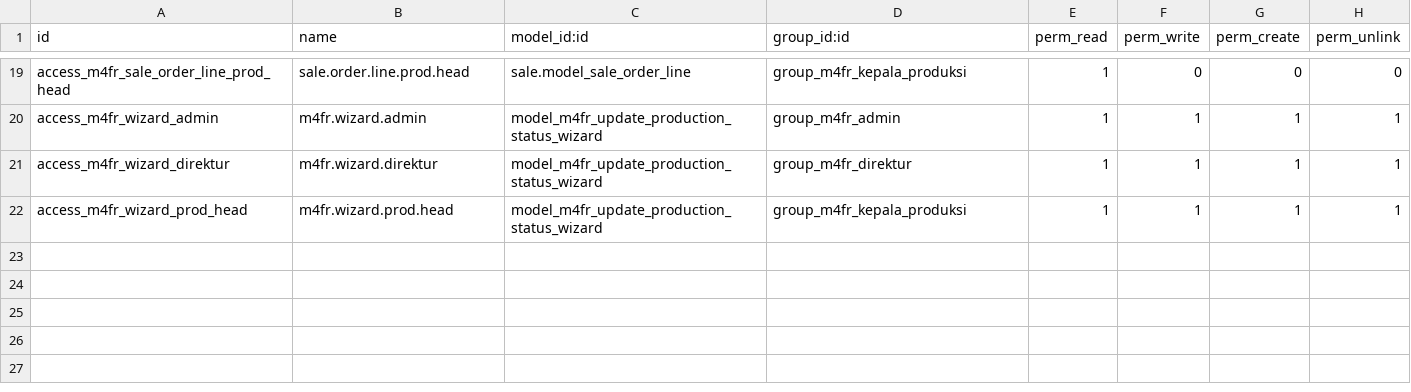
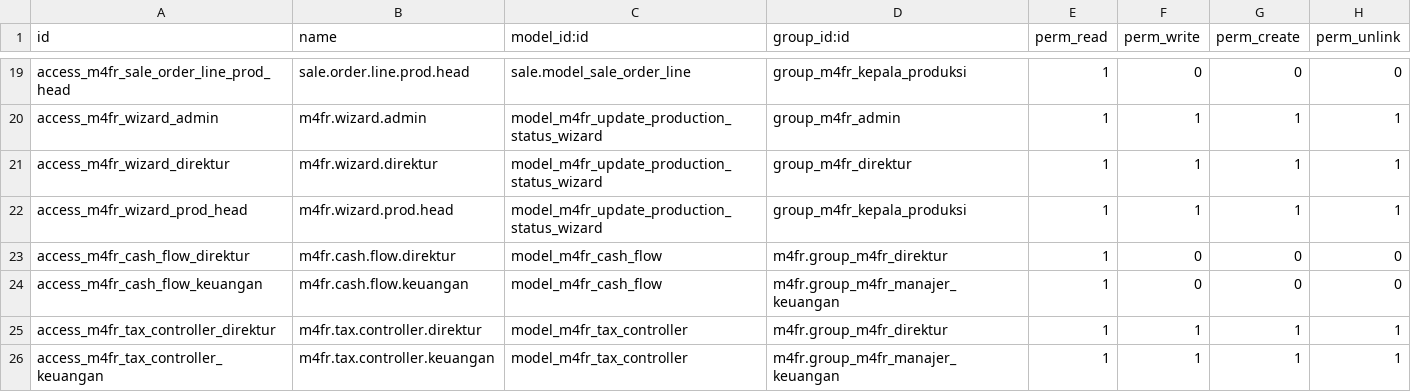
Before and after one commit to aliyahusnaf/IF3141-Implementasi-K02-G07, a CSV file: custom_addons/m4fr/security/ir.model.access.csv, drawn as a sheet; only a part is shown, gaps mark what is left out; the diff names each change by its address in the sheet, - before the commit and + after, or states it on an @@ line.

Commit message:
feat: perms

```diff
--- a/custom_addons/m4fr/security/ir.model.access.csv
+++ b/custom_addons/m4fr/security/ir.model.access.csv
+row 23: access_m4fr_cash_flow_direktur | m4fr.cash.flow.direktur | model_m4fr_cash_flow | m4fr.group_m4fr_direktur | 1 | 0 | 0 | 0
+row 24: access_m4fr_cash_flow_keuangan | m4fr.cash.flow.keuangan | model_m4fr_cash_flow | m4fr.group_m4fr_manajer_keuangan | 1 | 0 | 0 | 0
+row 25: access_m4fr_tax_controller_direktur | m4fr.tax.controller.direktur | model_m4fr_tax_controller | m4fr.group_m4fr_direktur | 1 | 1 | 1 | 1
+row 26: access_m4fr_tax_controller_keuangan | m4fr.tax.controller.keuangan | model_m4fr_tax_controller | m4fr.group_m4fr_manajer_keuangan | 1 | 1 | 1 | 1
```
